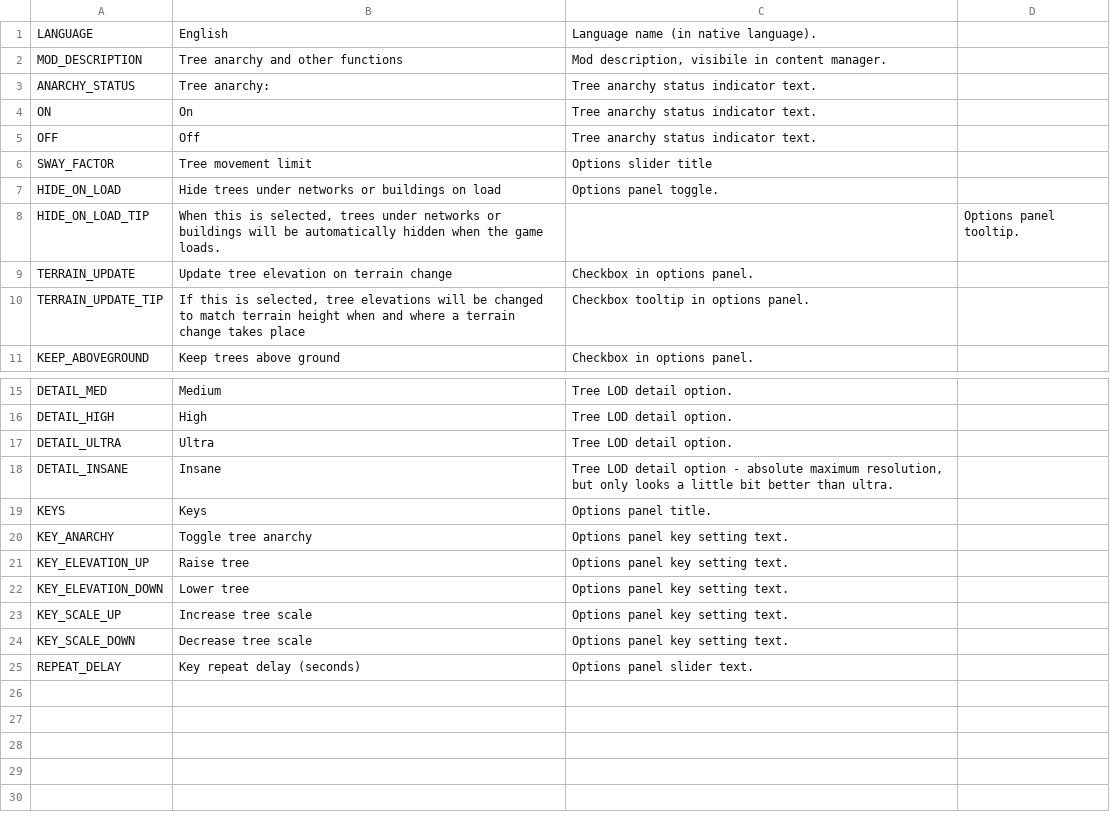
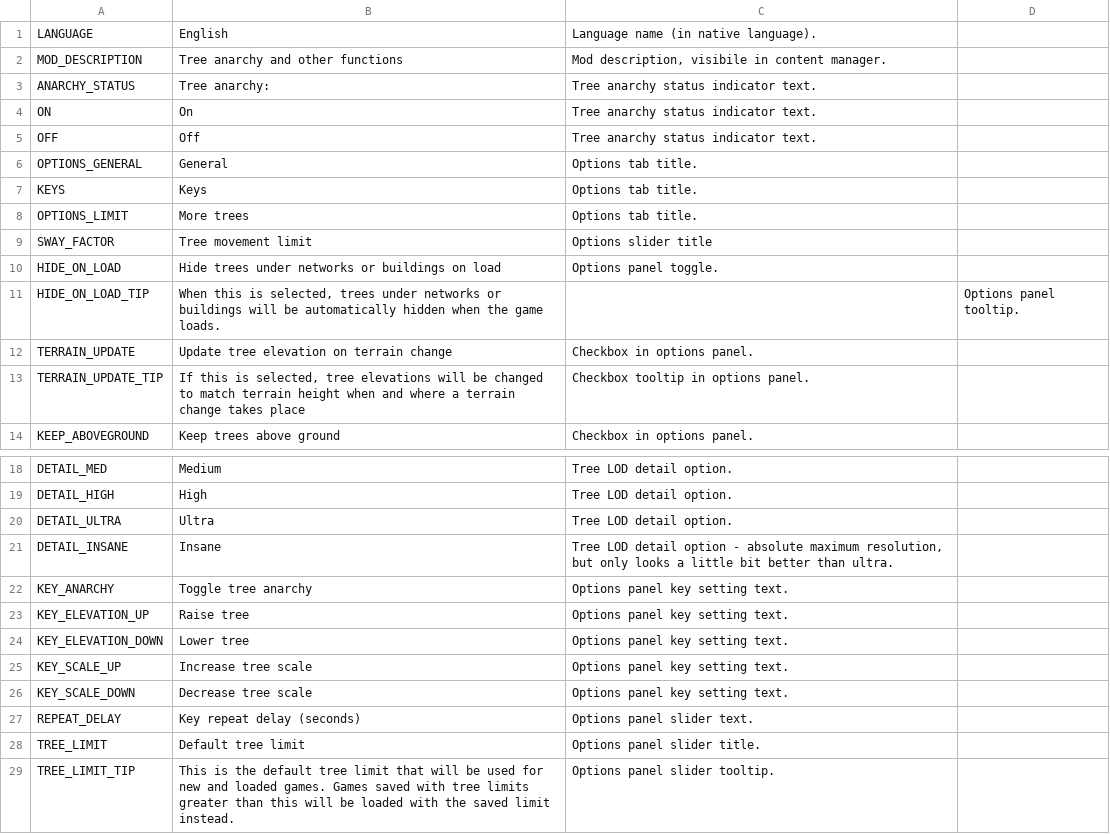
Before and after one commit to algernon-A/TreeControl, a CSV file: Translations/en-EN.csv, drawn as a sheet; only a part is shown, gaps mark what is left out; removed rows and columns are numbered as before the commit, all else as after; the diff names each change by its address in the sheet, - before the commit and + after, or states it on an @@ line.

Commit message:
Add expandable tree limit.

```diff
--- a/Translations/en-EN.csv
+++ b/Translations/en-EN.csv
+row 6: OPTIONS_GENERAL | General | Options tab title.
+row 7: KEYS | Keys | Options tab title.
+row 8: OPTIONS_LIMIT | More trees | Options tab title.
-row 19: KEYS | Keys | Options panel title.
+row 28: TREE_LIMIT | Default tree limit | Options panel slider title.
+row 29: TREE_LIMIT_TIP | This is the default tree limit that will be used for new and loaded games. Games saved with tree limits greater than this will be loaded with the saved limit instead. | Options panel slider tooltip.
```
Also changed, not shown: 9 other files.
